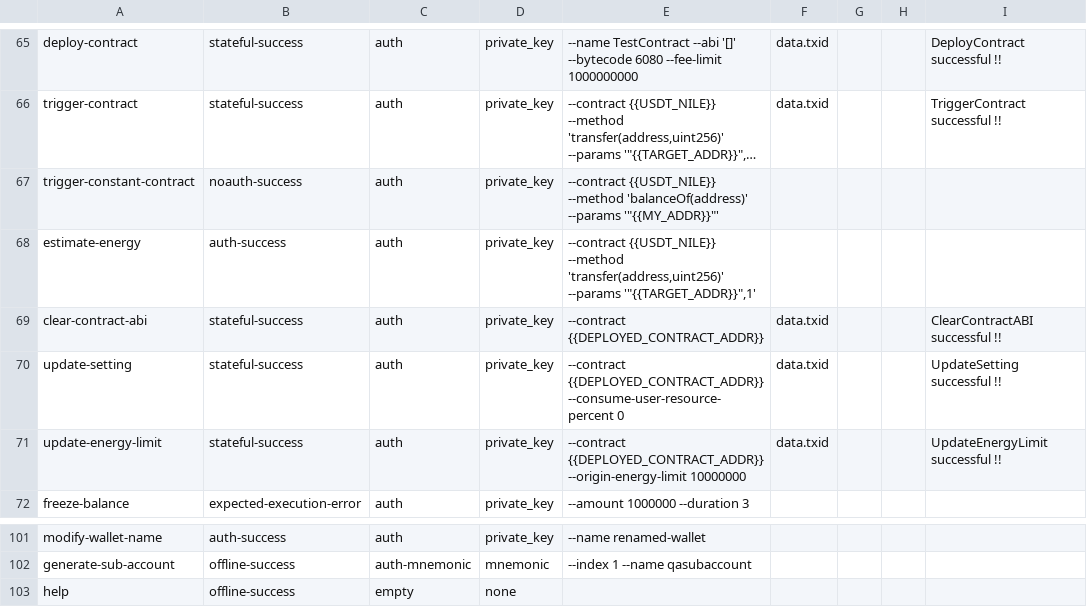
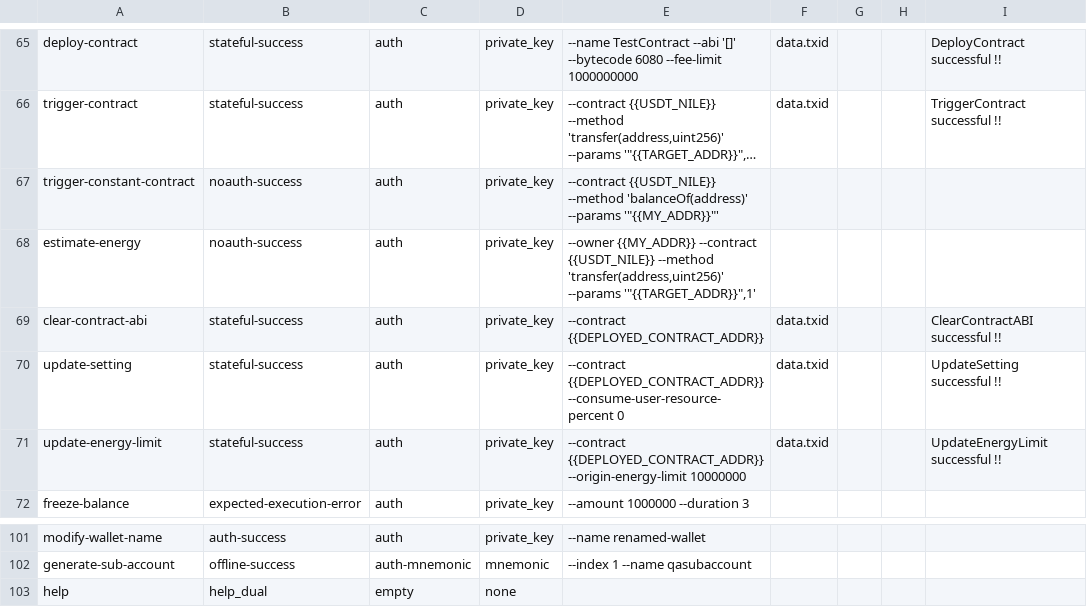
Before and after one commit to tronprotocol/wallet-cli, a TSV file: qa/manifest.tsv, drawn as a sheet; only a part is shown, gaps mark what is left out; long unchanged cells end in …; the diff names each change by its address in the sheet, - before the commit and + after, or states it on an @@ line.

```diff
--- a/qa/manifest.tsv
+++ b/qa/manifest.tsv
-B68: auth-success
+B68: noauth-success
-E68: --contract {{USDT_NILE}}…
+E68: --owner {{MY_ADDR}} --contract {{USDT_NILE}}…
-B103: offline-success
+B103: help_dual
```
Also changed, not shown: qa/contracts.tsv, 8 other files.
